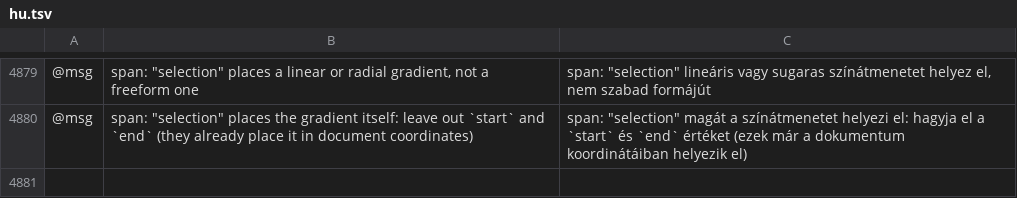
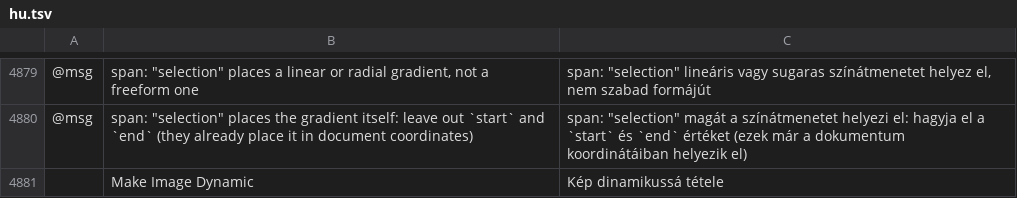
Before and after one commit to 00xJS/vectorcraft, a TSV file: crates/ui-egui/src/i18n/hu.tsv, drawn as a sheet; only a part is shown, gaps mark what is left out; the diff names each change by its address in the sheet, - before the commit and + after, or states it on an @@ line.

```diff
--- a/crates/ui-egui/src/i18n/hu.tsv
+++ b/crates/ui-egui/src/i18n/hu.tsv
+row 4881:  | Make Image Dynamic | Kép dinamikussá tétele
```
Also changed, not shown: crates/ui-egui/src/i18n/cs.tsv, crates/ui-egui/src/i18n/ko.tsv, 12 other files.
